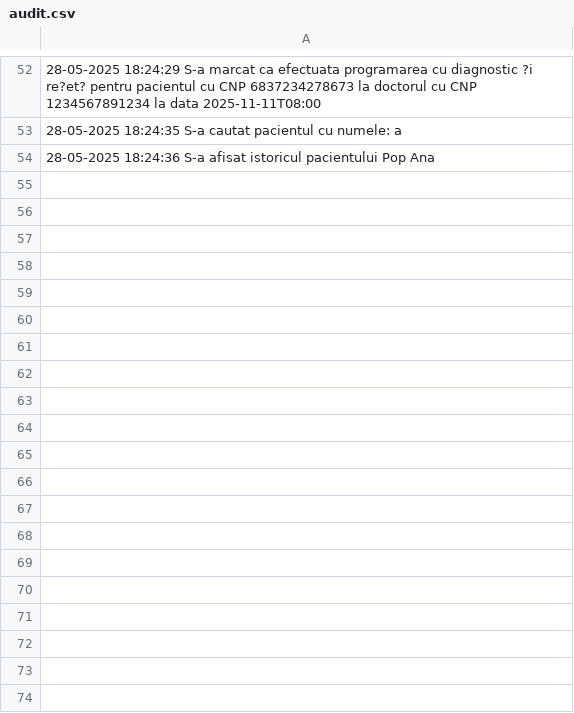
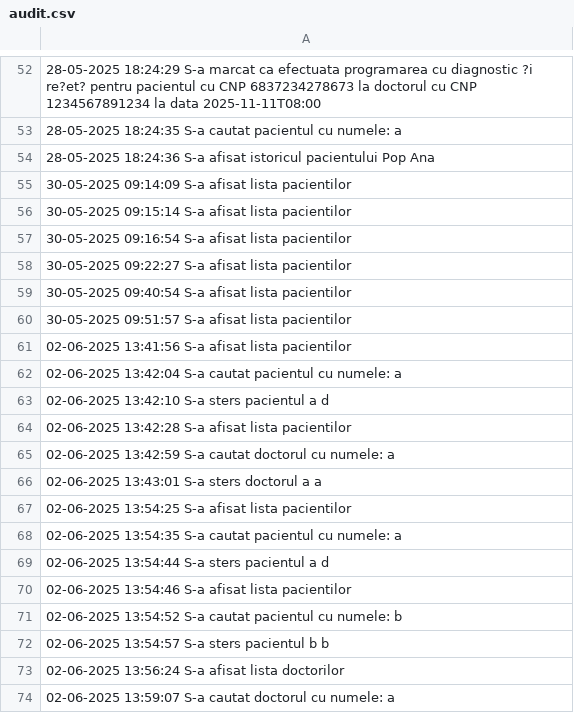
Before and after one commit to istocsimona/PAO_Java_Project, a CSV file: audit.csv, drawn as a sheet; only a part is shown, gaps mark what is left out; the diff covers the shown part only.

```diff
--- a/audit.csv
+++ b/audit.csv
@@ -54 +54,21 @@
 28-05-2025 18:24:36 S-a afisat istoricul pacientului Pop Ana
+30-05-2025 09:14:09 S-a afisat lista pacientilor
+30-05-2025 09:15:14 S-a afisat lista pacientilor
+30-05-2025 09:16:54 S-a afisat lista pacientilor
+30-05-2025 09:22:27 S-a afisat lista pacientilor
+30-05-2025 09:40:54 S-a afisat lista pacientilor
+30-05-2025 09:51:57 S-a afisat lista pacientilor
+02-06-2025 13:41:56 S-a afisat lista pacientilor
+02-06-2025 13:42:04 S-a cautat pacientul cu numele: a
+02-06-2025 13:42:10 S-a sters pacientul a d
+02-06-2025 13:42:28 S-a afisat lista pacientilor
+02-06-2025 13:42:59 S-a cautat doctorul cu numele: a
+02-06-2025 13:43:01 S-a sters doctorul a a
+02-06-2025 13:54:25 S-a afisat lista pacientilor
+02-06-2025 13:54:35 S-a cautat pacientul cu numele: a
+02-06-2025 13:54:44 S-a sters pacientul a d
+02-06-2025 13:54:46 S-a afisat lista pacientilor
+02-06-2025 13:54:52 S-a cautat pacientul cu numele: b
+02-06-2025 13:54:57 S-a sters pacientul b b
+02-06-2025 13:56:24 S-a afisat lista doctorilor
+02-06-2025 13:59:07 S-a cautat doctorul cu numele: a
```
Also changed, not shown: 57 added rows elsewhere in this file, 9 other files.
